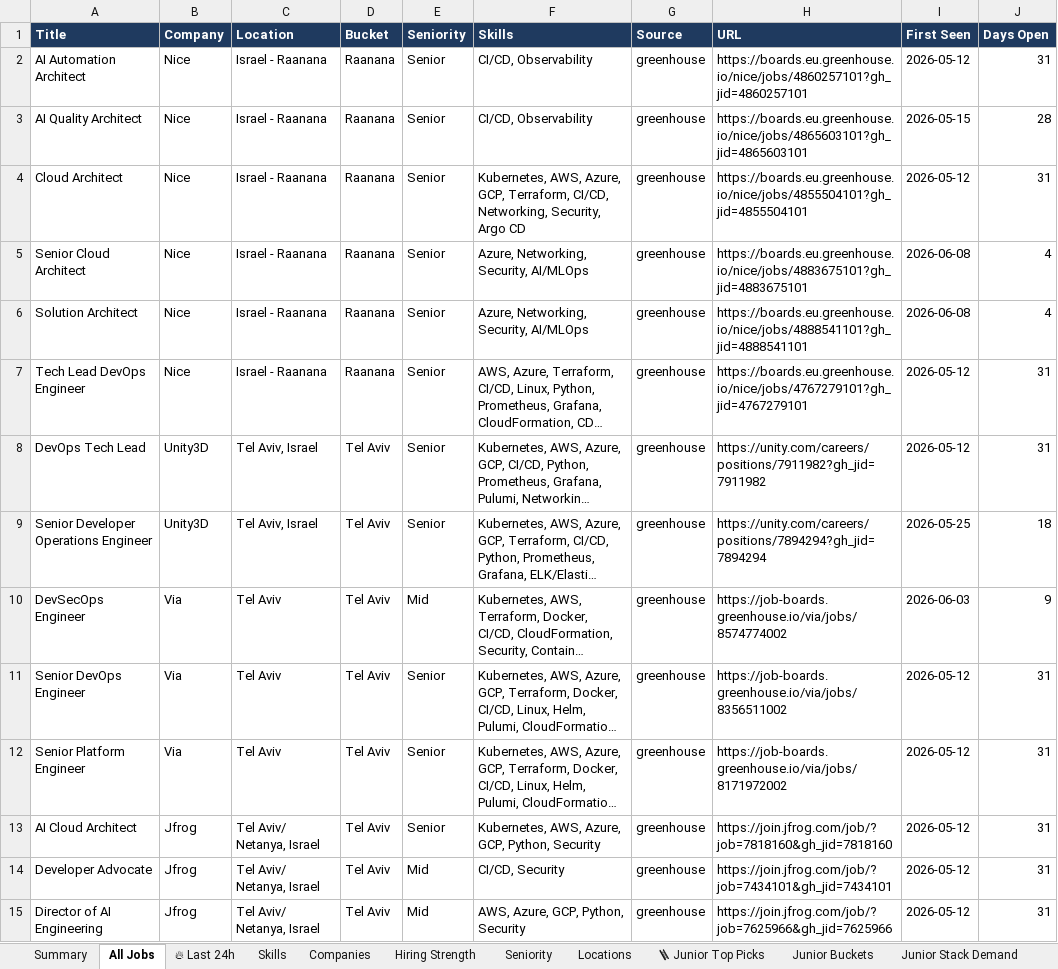
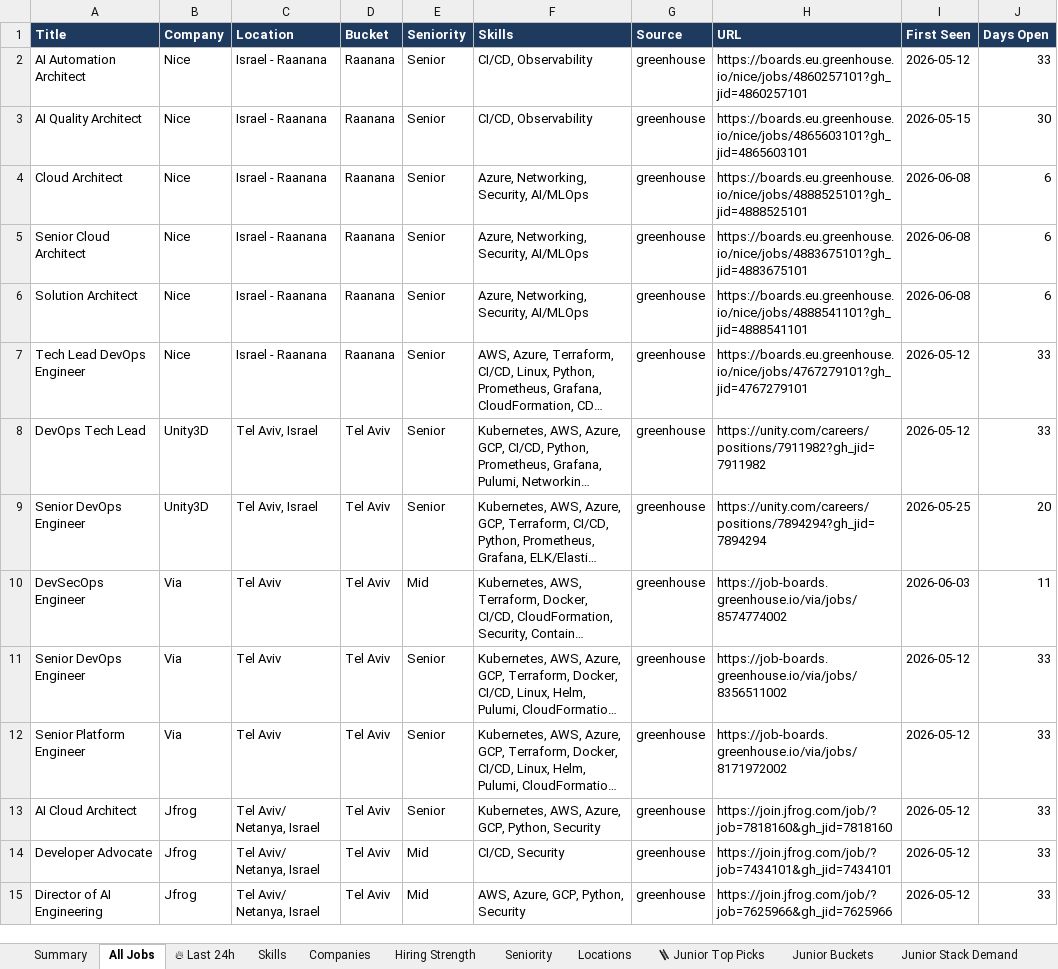
Before and after one commit to OrelBello/devops-market-data, an Excel workbook: reports/devops-jobs-israel-2026-W24.xlsx, sheet All Jobs, drawn as a sheet; only a part is shown; long unchanged cells end in …; values as stored, in another font and other column widths than the file's, no borders; the diff covers the shown part only; the diff names each change by its address in the sheet, - before the commit and + after, or states it on an @@ line.

```diff
--- a/reports/devops-jobs-israel-2026-W24.xlsx (sheet All Jobs)
+++ b/reports/devops-jobs-israel-2026-W24.xlsx (sheet All Jobs)
-J2 (Days Open): 31
+J2 (Days Open): 33
-J3 (Days Open): 28
+J3 (Days Open): 30
-F4 (Skills): Kubernetes, AWS, Azure, GCP, Terraform, CI/CD, Networking, Security, Argo CD
+F4 (Skills): Azure, Networking, Security, AI/MLOps
-H4 (URL): https://boards.eu.greenhouse.io/nice/jobs/4855504101?gh_jid=4855504101
+H4 (URL): https://boards.eu.greenhouse.io/nice/jobs/4888525101?gh_jid=4888525101
-I4 (First Seen): 2026-05-12
+I4 (First Seen): 2026-06-08
-J4 (Days Open): 31
+J4 (Days Open): 6
-J5:J6 (Days Open): 4
+J5:J6 (Days Open): 6
-J7:J8 (Days Open): 31
+J7:J8 (Days Open): 33
-A9 (Title): Senior Developer Operations Engineer
+A9 (Title): Senior DevOps Engineer
-J9 (Days Open): 18
+J9 (Days Open): 20
-J10 (Days Open): 9
+J10 (Days Open): 11
-J11:J15 (Days Open): 31
+J11:J15 (Days Open): 33
```
Also changed, not shown: other rows of this sheet, sheet 🪜 Junior Top Picks, sheet 🔥 Last 24h, sheet Junior Stack Demand, sheet Hiring Strength, sheet Companies, sheet Diagnostics, 5 more sheets, reports/devops-jobs-israel-latest.xlsx, reports/devops-juniors-israel-2026-W24.xlsx, 11 other files.
